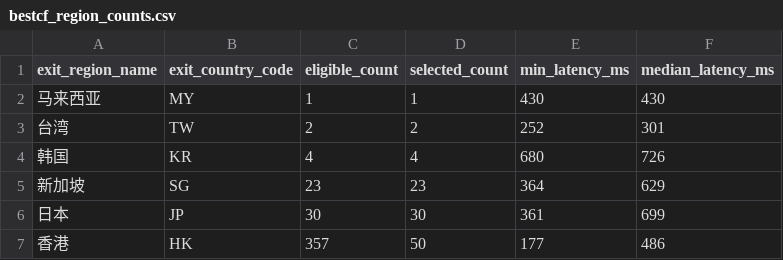
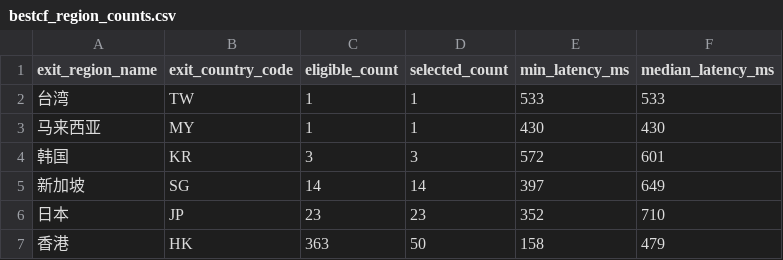
Before and after one commit to User-Pass320/bestcf-auto, a CSV file: public/bestcf_region_counts.csv, drawn as a sheet.

```diff
--- a/public/bestcf_region_counts.csv
+++ b/public/bestcf_region_counts.csv
@@ -1,7 +1,7 @@
 exit_region_name,exit_country_code,eligible_count,selected_count,min_latency_ms,median_latency_ms
+台湾,TW,1,1,533,533
 马来西亚,MY,1,1,430,430
-台湾,TW,2,2,252,301
-韩国,KR,4,4,680,726
-新加坡,SG,23,23,364,629
-日本,JP,30,30,361,699
-香港,HK,357,50,177,486
+韩国,KR,3,3,572,601
+新加坡,SG,14,14,397,649
+日本,JP,23,23,352,710
+香港,HK,363,50,158,479
```
Also changed, not shown: public/bestcf_geo_provider_stats.csv, public/bestcf_sources.csv, 3 other files.
